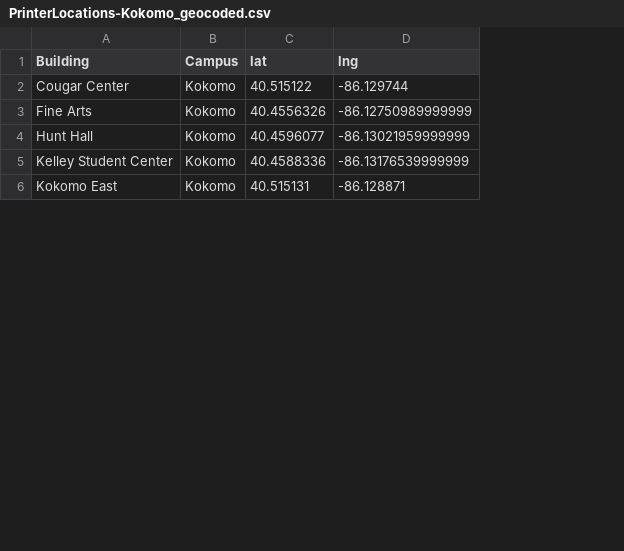
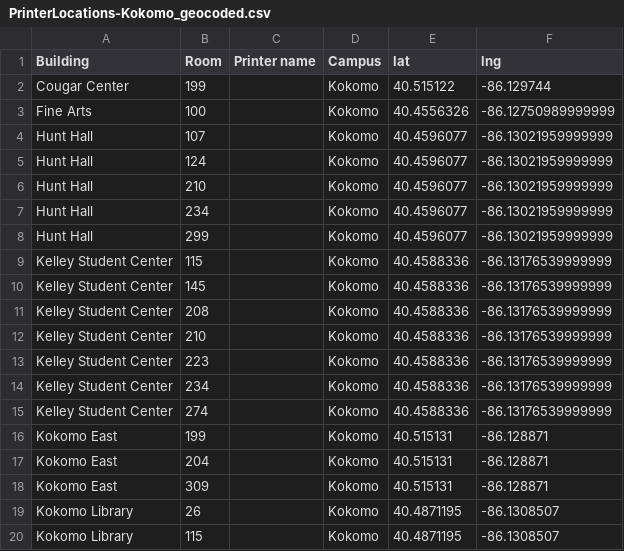
Before and after one commit to suhaasbadada/hoosier-print, a CSV file: data/raw/PrinterLocations-Kokomo_geocoded.csv, drawn as a sheet; only a part is shown; the diff covers the shown part only; the diff names each change by its address in the sheet, - before the commit and + after, or states it on an @@ line.

```diff
--- a/data/raw/PrinterLocations-Kokomo_geocoded.csv
+++ b/data/raw/PrinterLocations-Kokomo_geocoded.csv
+column B (Room), rows 2-4: 199 | 100 | 107; rows 15-16: 274 | 199
+column C (Printer name), empty
+row 5: Hunt Hall | 124 |  | Kokomo | 40.4596077 | -86.13021959999999
+row 6: Hunt Hall | 210 |  | Kokomo | 40.4596077 | -86.13021959999999
+row 7: Hunt Hall | 234 |  | Kokomo | 40.4596077 | -86.13021959999999
+row 8: Hunt Hall | 299 |  | Kokomo | 40.4596077 | -86.13021959999999
+row 9: Kelley Student Center | 115 |  | Kokomo | 40.4588336 | -86.13176539999999
+row 10: Kelley Student Center | 145 |  | Kokomo | 40.4588336 | -86.13176539999999
+row 11: Kelley Student Center | 208 |  | Kokomo | 40.4588336 | -86.13176539999999
+row 12: Kelley Student Center | 210 |  | Kokomo | 40.4588336 | -86.13176539999999
+row 13: Kelley Student Center | 223 |  | Kokomo | 40.4588336 | -86.13176539999999
+row 14: Kelley Student Center | 234 |  | Kokomo | 40.4588336 | -86.13176539999999
+row 17: Kokomo East | 204 |  | Kokomo | 40.515131 | -86.128871
+row 18: Kokomo East | 309 |  | Kokomo | 40.515131 | -86.128871
+row 19: Kokomo Library | 26 |  | Kokomo | 40.4871195 | -86.1308507
+row 20: Kokomo Library | 115 |  | Kokomo | 40.4871195 | -86.1308507
```
Also changed, not shown: 9 added rows elsewhere in this file, data/raw/PrinterLocations-FortWayne_geocoded.csv, data/raw/PrinterLocations-Indianapolis_geocoded.csv, 37 other files.
